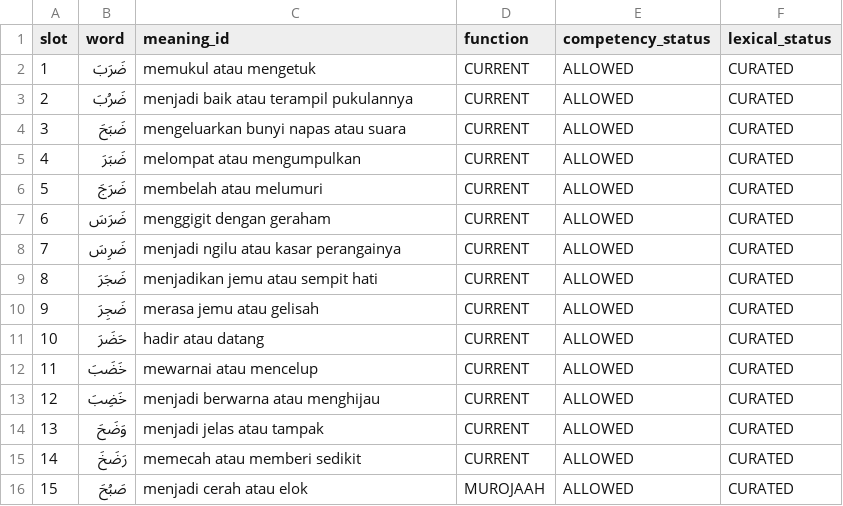
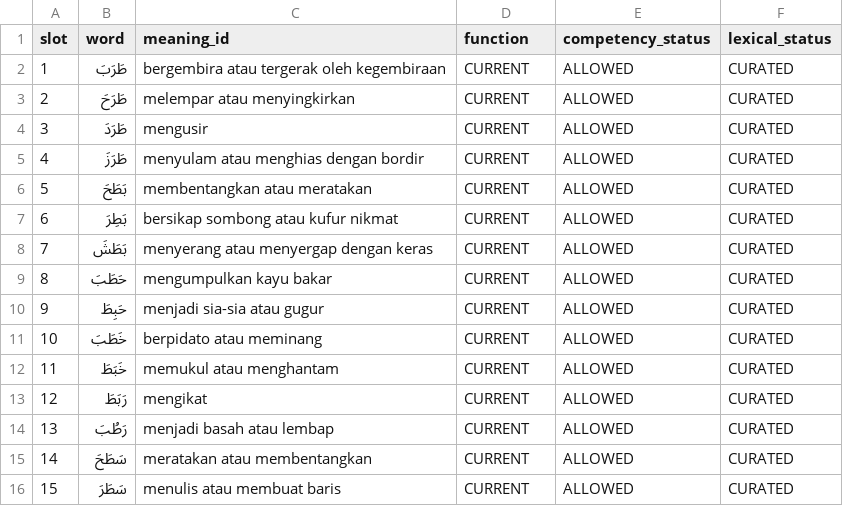
Before and after one commit to pesantrenriqa-boop/QURBATA, a CSV file: content/qwo/registry/JILID-2-P006-LEXICAL-FOUNDATION-V1.csv, drawn as a sheet; only a part is shown; the diff covers the shown part only.

Commit message:
fix(qurbata): replace duplicate dad lexicon with ta lexicon for P006

```diff
--- a/content/qwo/registry/JILID-2-P006-LEXICAL-FOUNDATION-V1.csv
+++ b/content/qwo/registry/JILID-2-P006-LEXICAL-FOUNDATION-V1.csv
@@ -1,16 +1,16 @@
 slot,word,meaning_id,function,competency_status,lexical_status
-1,ضَرَبَ,memukul atau mengetuk,CURRENT,ALLOWED,CURATED
-2,ضَرُبَ,menjadi baik atau terampil pukulannya,CURRENT,ALLOWED,CURATED
-3,ضَبَحَ,mengeluarkan bunyi napas atau suara,CURRENT,ALLOWED,CURATED
-4,ضَبَرَ,melompat atau mengumpulkan,CURRENT,ALLOWED,CURATED
-5,ضَرَجَ,membelah atau melumuri,CURRENT,ALLOWED,CURATED
-6,ضَرَسَ,menggigit dengan geraham,CURRENT,ALLOWED,CURATED
-7,ضَرِسَ,menjadi ngilu atau kasar perangainya,CURRENT,ALLOWED,CURATED
-8,ضَجَرَ,menjadikan jemu atau sempit hati,CURRENT,ALLOWED,CURATED
-9,ضَجِرَ,merasa jemu atau gelisah,CURRENT,ALLOWED,CURATED
-10,حَضَرَ,hadir atau datang,CURRENT,ALLOWED,CURATED
-11,خَضَبَ,mewarnai atau mencelup,CURRENT,ALLOWED,CURATED
-12,خَضِبَ,menjadi berwarna atau menghijau,CURRENT,ALLOWED,CURATED
-13,وَضَحَ,menjadi jelas atau tampak,CURRENT,ALLOWED,CURATED
-14,رَضَخَ,memecah atau memberi sedikit,CURRENT,ALLOWED,CURATED
-15,صَبُحَ,menjadi cerah atau elok,MUROJAAH,ALLOWED,CURATED
+1,طَرَبَ,bergembira atau tergerak oleh kegembiraan,CURRENT,ALLOWED,CURATED
+2,طَرَحَ,melempar atau menyingkirkan,CURRENT,ALLOWED,CURATED
+3,طَرَدَ,mengusir,CURRENT,ALLOWED,CURATED
+4,طَرَزَ,menyulam atau menghias dengan bordir,CURRENT,ALLOWED,CURATED
+5,بَطَحَ,membentangkan atau meratakan,CURRENT,ALLOWED,CURATED
+6,بَطِرَ,bersikap sombong atau kufur nikmat,CURRENT,ALLOWED,CURATED
+7,بَطَشَ,menyerang atau menyergap dengan keras,CURRENT,ALLOWED,CURATED
+8,حَطَبَ,mengumpulkan kayu bakar,CURRENT,ALLOWED,CURATED
+9,حَبِطَ,menjadi sia-sia atau gugur,CURRENT,ALLOWED,CURATED
+10,خَطَبَ,berpidato atau meminang,CURRENT,ALLOWED,CURATED
+11,خَبَطَ,memukul atau menghantam,CURRENT,ALLOWED,CURATED
+12,رَبَطَ,mengikat,CURRENT,ALLOWED,CURATED
+13,رَطُبَ,menjadi basah atau lembap,CURRENT,ALLOWED,CURATED
+14,سَطَحَ,meratakan atau membentangkan,CURRENT,ALLOWED,CURATED
+15,سَطَرَ,menulis atau membuat baris,CURRENT,ALLOWED,CURATED
```
Also changed, not shown: 35 edited cells elsewhere in this file.
